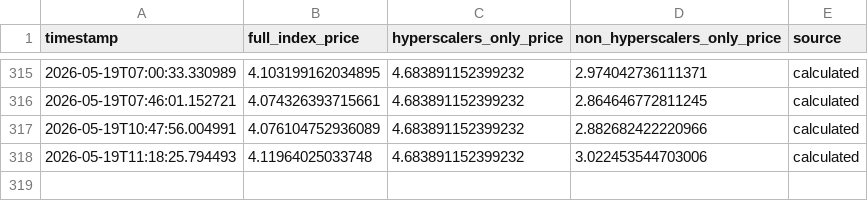
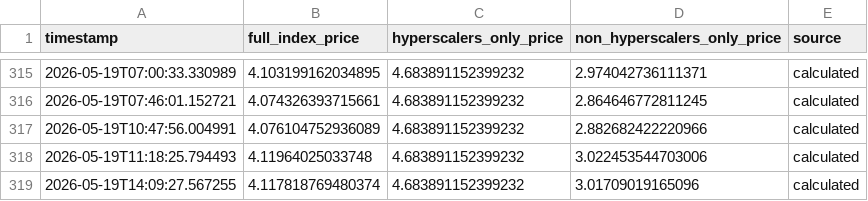
Before and after one commit to 0x0shephard/bot, a CSV file: gpu_index_history.csv, drawn as a sheet; only a part is shown, gaps mark what is left out.

```diff
--- a/gpu_index_history.csv
+++ b/gpu_index_history.csv
@@ -318 +318,2 @@ timestamp,full_index_price,hyperscalers_only_price,non_hyperscalers_only_price,s
 2026-05-19T11:18:25.794493,4.11964025033748,4.683891152399232,3.022453544703006,calculated
+2026-05-19T14:09:27.567255,4.117818769480374,4.683891152399232,3.01709019165096,calculated
```
Also changed, not shown: h100_gpu_index.csv, h100_prices_14_providers.csv, 13 other files.
